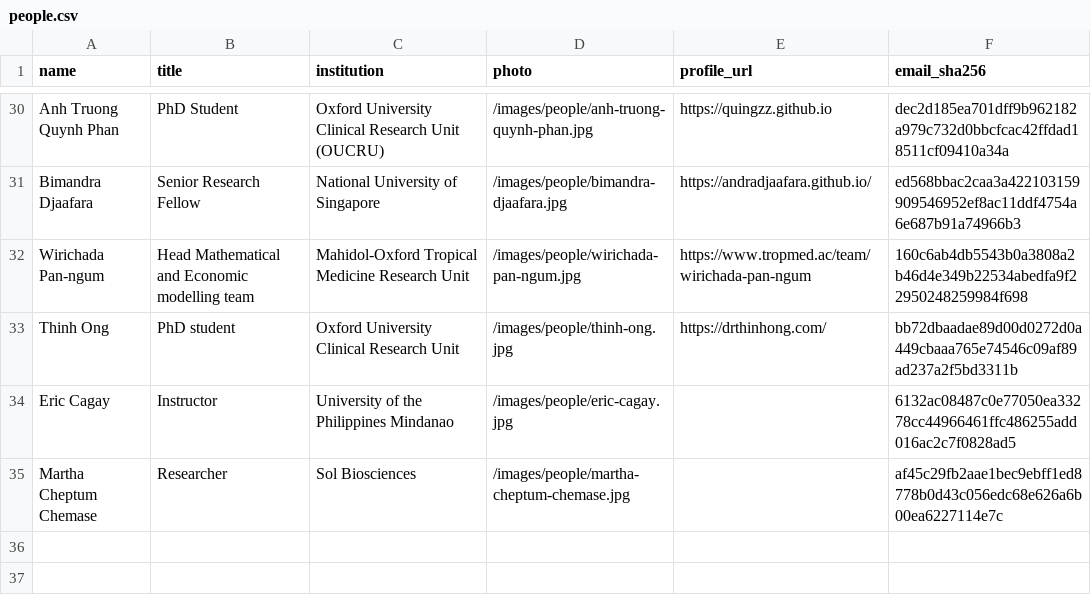
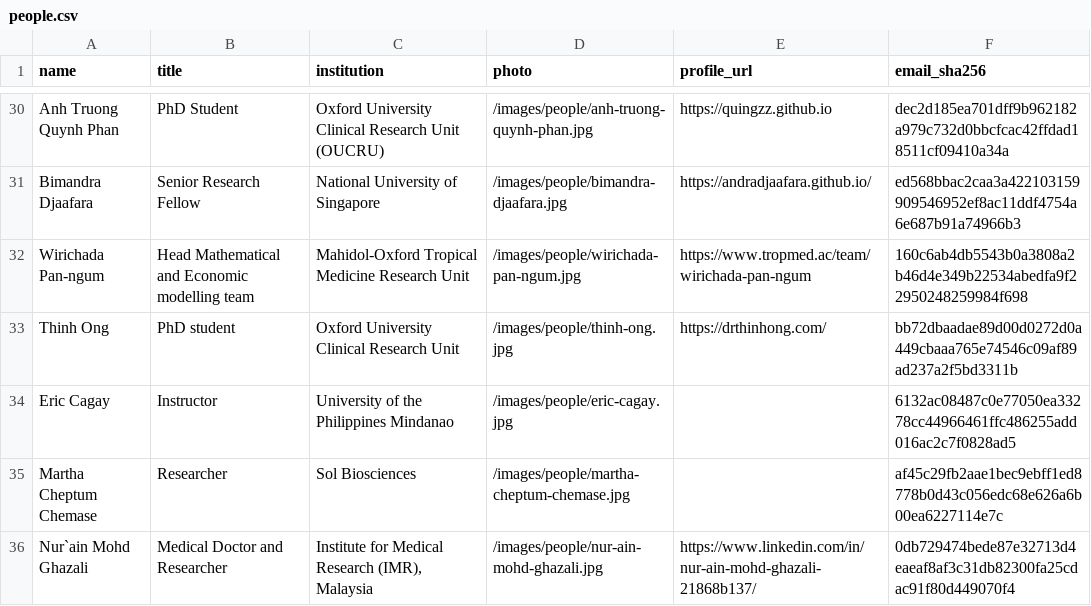
Before and after one commit to MIDSEA-Network/midsea-network, a CSV file: people/people.csv, drawn as a sheet; only a part is shown, gaps mark what is left out.

```diff
--- a/people/people.csv
+++ b/people/people.csv
@@ -35 +35,2 @@ Eric Cagay,Instructor,University of the Philippines Mindanao,/images/people/eric
 Martha Cheptum Chemase,Researcher,Sol Biosciences,/images/people/martha-cheptum-chemase.jpg,,af45c29fb2aae1bec9ebff1ed8778b0d43c056edc68e626a6b00ea6227114e7c
+Nur`ain Mohd Ghazali,Medical Doctor and Researcher,"Institute for Medical Research (IMR), Malaysia",/images/people/nur-ain-mohd-ghazali.jpg,https://www.linkedin.com/in/nur-ain-mohd-ghazali-21868b137/,0db729474bede87e32713d4eaeaf8af3c31db82300fa25cdac91f80d449070f4
```
Also changed, not shown: 7 other files.
